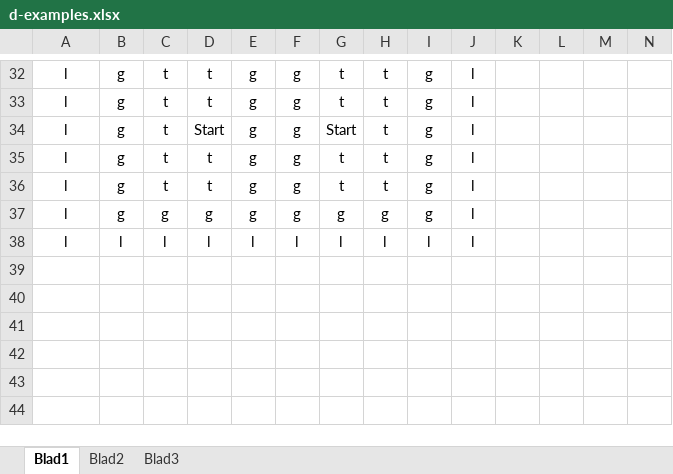
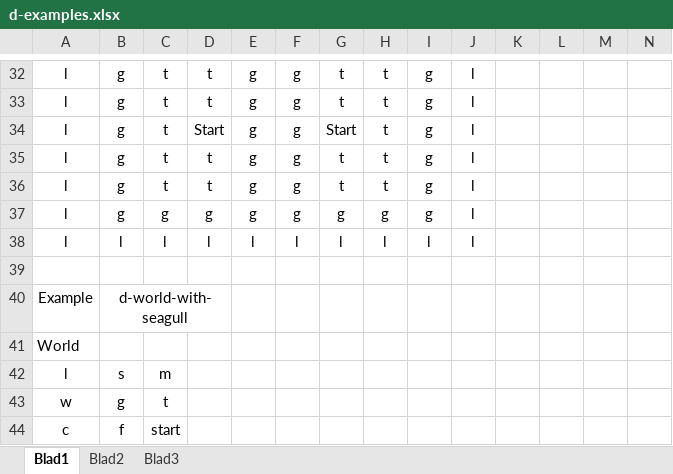
Before and after one commit to MrHus/Thrive, an Excel workbook: src/examples excel/d-examples.xlsx, sheet Blad1, drawn as a sheet; only a part is shown, gaps mark what is left out; values as stored, in another font and other column widths than the file's, no borders; conditional formats not drawn; rows hold the shown columns only; the diff names each change by its address in the sheet, - before the commit and + after, or states it on an @@ line.

Commit message:
Added seagull world

```diff
--- a/src/examples excel/d-examples.xlsx (sheet Blad1)
+++ b/src/examples excel/d-examples.xlsx (sheet Blad1)
+row 39: (empty)
+row 40: Example | d-world-with-seagull
+row 41: World
+row 42: l | s | m
+row 43: w | g | t
+row 44: c | f | start
```
Also changed, not shown: 3 other files.
